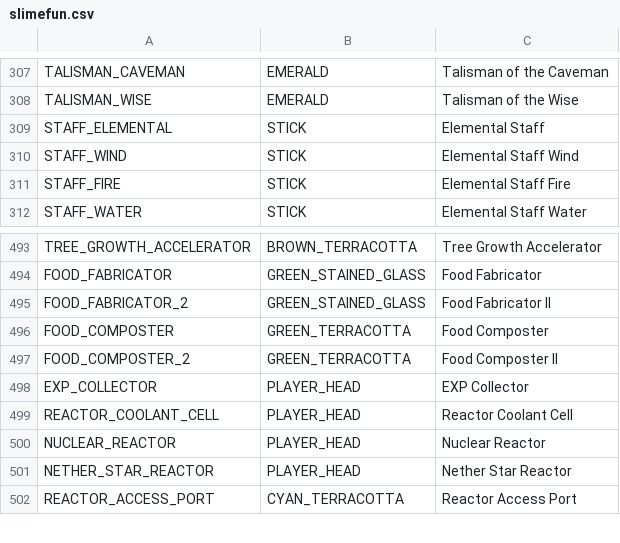
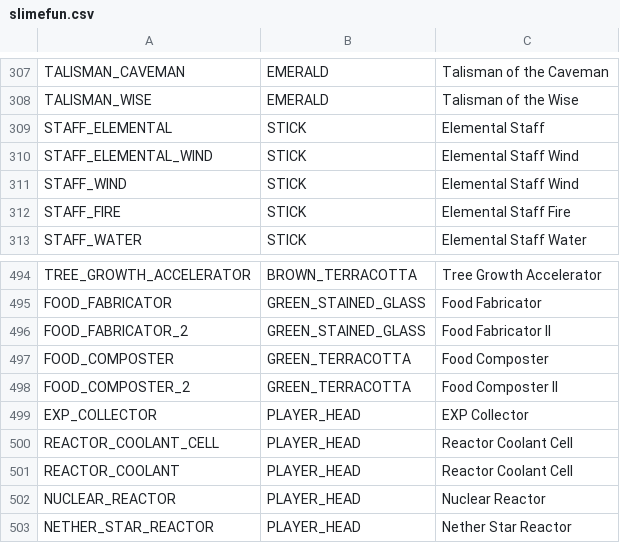
Before and after one commit to AddstarMC/MarketSearch, a CSV file: src/resources/slimefun.csv, drawn as a sheet; only a part is shown, gaps mark what is left out; the shorter side is filled out with more unchanged rows.

```diff
--- a/src/resources/slimefun.csv
+++ b/src/resources/slimefun.csv
@@ -309,2 +309,3 @@ TALISMAN_WISE,EMERALD,Talisman of the Wise
 STAFF_ELEMENTAL,STICK,Elemental Staff
+STAFF_ELEMENTAL_WIND,STICK,Elemental Staff Wind
 STAFF_WIND,STICK,Elemental Staff Wind
@@ -499,2 +500,3 @@ EXP_COLLECTOR,PLAYER_HEAD,EXP Collector
 REACTOR_COOLANT_CELL,PLAYER_HEAD,Reactor Coolant Cell
+REACTOR_COOLANT,PLAYER_HEAD,Reactor Coolant Cell
 NUCLEAR_REACTOR,PLAYER_HEAD,Nuclear Reactor
```
Also changed, not shown: 2 other files.
